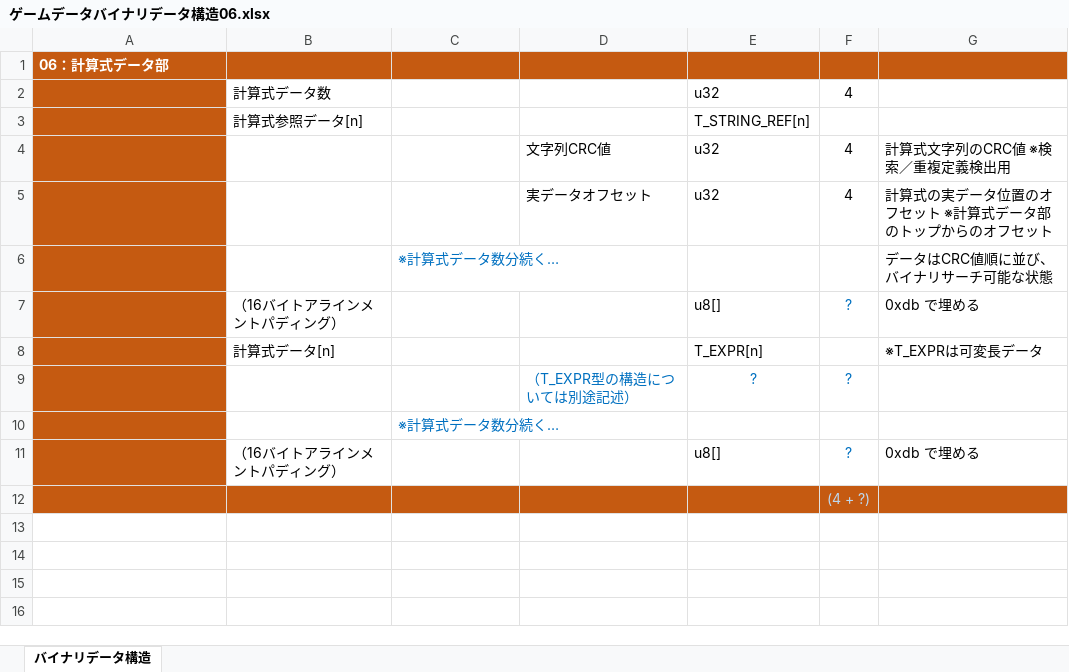
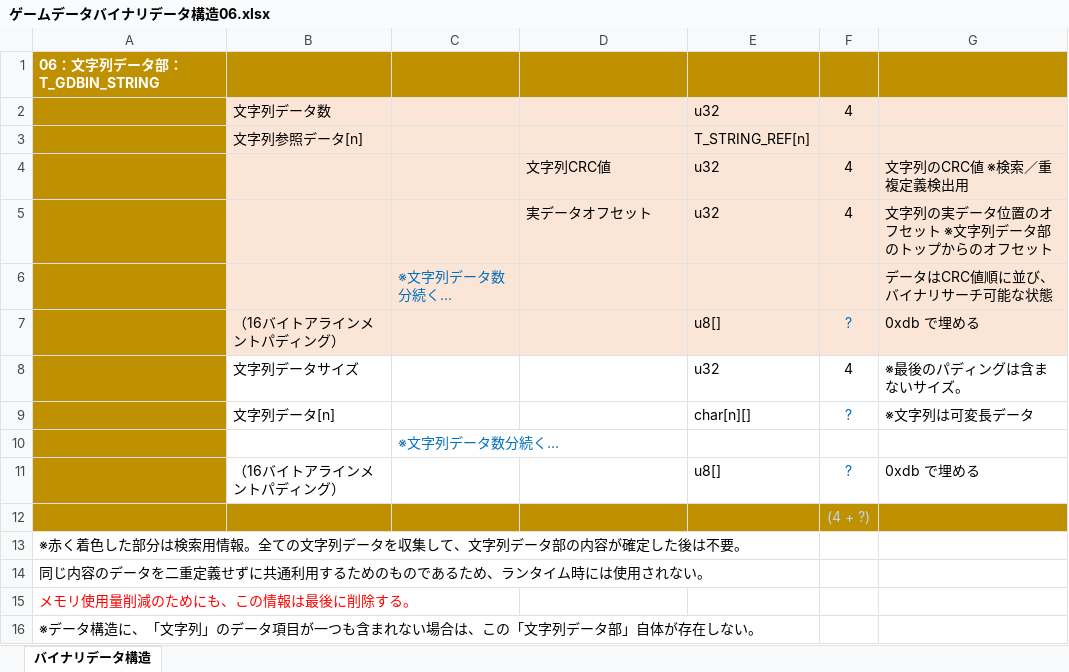
Before and after one commit to gakimaru/public, an Excel workbook: document/仕様・設計書/データ・アセット管理/添付/ゲームデータ仕様/ゲームデータバイナリデータ構造06.xlsx, sheet バイナリデータ構造, drawn as a sheet; values as stored, in another font and other column widths than the file's, no borders; removed rows and columns are numbered as before the commit, all else as after; the diff names each change by its address in the sheet, - before the commit and + after, or states it on an @@ line.

```diff
--- a/document/仕様・設計書/データ・アセット管理/添付/ゲームデータ仕様/ゲームデータバイナリデータ構造06.xlsx (sheet バイナリデータ構造)
+++ b/document/仕様・設計書/データ・アセット管理/添付/ゲームデータ仕様/ゲームデータバイナリデータ構造06.xlsx (sheet バイナリデータ構造)
-A1: 06：計算式データ部
+A1: 06：文字列データ部：T_GDBIN_STRING
-A1:G1 fill: #C55A11
+A1:G1 fill: #BF9000
-A2:A7 fill: #C55A11
+A2:A7 fill: #BF9000
-B2: 計算式データ数
+B2: 文字列データ数
-B2:G7 fill: none
+B2:G7 fill: #FBE5D6
-B3: 計算式参照データ[n]
+B3: 文字列参照データ[n]
-G4: 計算式文字列のCRC値 ※検索／重複定義検出用
+G4: 文字列のCRC値 ※検索／重複定義検出用
-G5: 計算式の実データ位置のオフセット ※計算式データ部のトップからのオフセット
+G5: 文字列の実データ位置のオフセット ※文字列データ部のトップからのオフセット
-C6: ※計算式データ数分続く…
+C6: ※文字列データ数分続く…
-row 8:  | 計算式データ[n] |  |  | T_EXPR[n] |  | ※T_EXPRは可変長データ
-row 9:  |  |  | （T_EXPR型の構造については別途記述） | ? | ?
+row 8:  | 文字列データサイズ |  |  | u32 | 4 | ※最後のパディングは含まないサイズ。
+row 9:  | 文字列データ[n] |  |  | char[n][] | ? | ※文字列は可変長データ
-A10:A11 fill: #C55A11
+A10:A11 fill: #BF9000
-C10: ※計算式データ数分続く…
+C10: ※文字列データ数分続く…
-A12:G12 fill: #C55A11
+A12:G12 fill: #BF9000
+row 13: ※赤く着色した部分は検索用情報。全ての文字列データを収集して、文字列データ部の内容が確定した後は不要。
+row 14: 同じ内容のデータを二重定義せずに共通利用するためのものであるため、ランタイム時には使用されない。
+row 15: メモリ使用量削減のためにも、この情報は最後に削除する。
+row 16: ※データ構造に、「文字列」のデータ項目が一つも含まれない場合は、この「文字列データ部」自体が存在しない。
```
Also changed, not shown: document/仕様・設計書/データ・アセット管理/添付/ゲームデータ仕様/ゲームデータバイナリデータ構造02.xlsx, document/仕様・設計書/データ・アセット管理/添付/ゲームデータ仕様/ゲームデータバイナリデータ構造03.xlsx, 19 other files.
